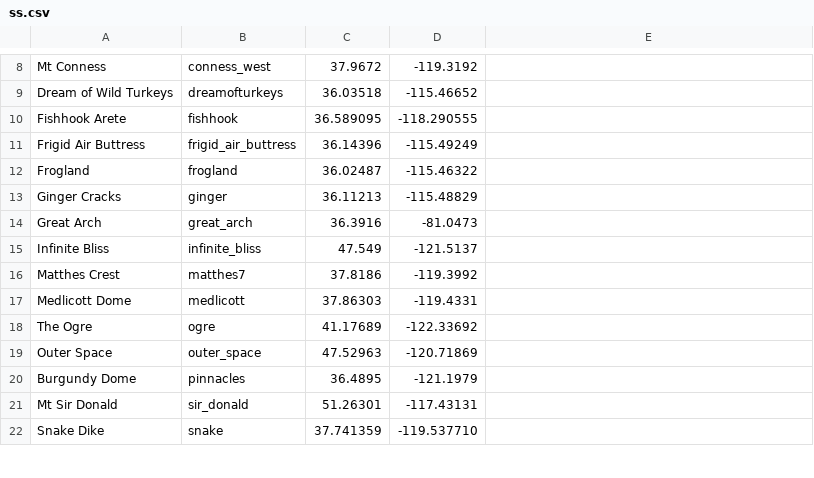
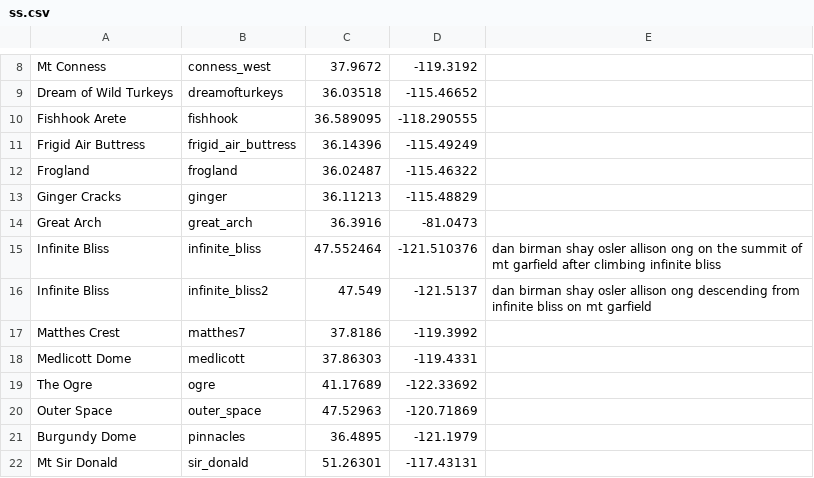
Before and after one commit to dbirman/web, a CSV file: images/ss/ss.csv, drawn as a sheet; only a part is shown, gaps mark what is left out; the shorter side is filled out with more unchanged rows.

Commit message:
Adding infinite bliss nighttime photo

```diff
--- a/images/ss/ss.csv
+++ b/images/ss/ss.csv
@@ -14,3 +14,4 @@ Ginger Cracks,ginger,36.11213,-115.48829
 Great Arch,great_arch,36.3916,-81.0473
-Infinite Bliss,infinite_bliss,47.549,-121.5137
+Infinite Bliss,infinite_bliss,47.552464,-121.510376,dan birman shay osler allison ong on the summit of mt garfield after climbing infinite bliss
+Infinite Bliss,infinite_bliss2,47.549,-121.5137,dan birman shay osler allison ong descending from infinite bliss on mt garfield
 Matthes Crest,matthes7,37.8186,-119.3992
```
Also changed, not shown: 3 other files.
